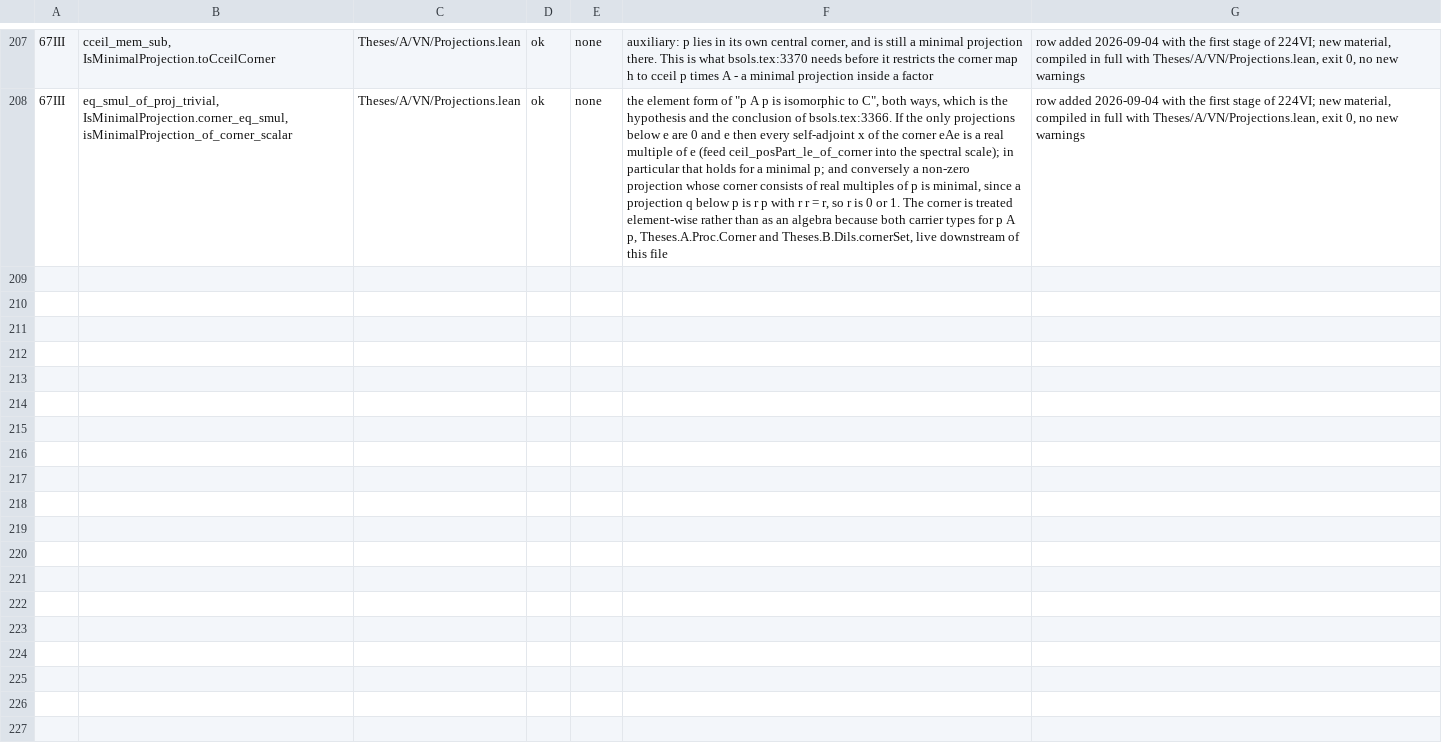
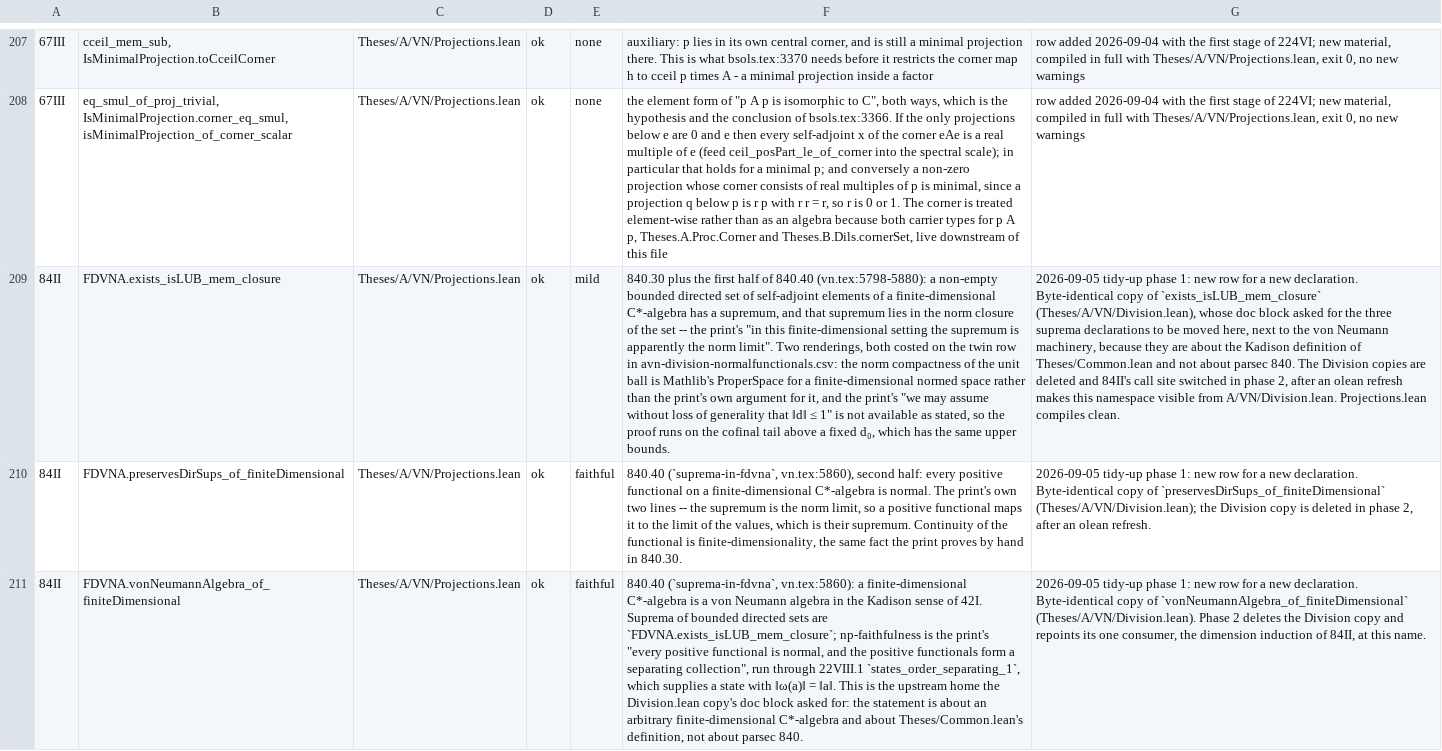
Before and after one commit to westerbaan/theses, a CSV file: lean/docs/audit/avn-projections.csv, drawn as a sheet; only a part is shown, gaps mark what is left out; the diff names each change by its address in the sheet, - before the commit and + after, or states it on an @@ line.

```diff
--- a/lean/docs/audit/avn-projections.csv
+++ b/lean/docs/audit/avn-projections.csv
+row 209: 84II | FDVNA.exists_isLUB_mem_closure | Theses/A/VN/Projections.lean | ok | mild | 840.30 plus the first half of 840.40 (vn.tex:5798-5880): a non-empty bounded directed set of self-adjoint elements of a finite-dimensional C*-algebra has a supremum, and that supremum lies in the norm closure of the set -- the print's "in this finite-dimensional setting the supremum is apparently the norm limit". Two renderings, both costed on the twin row in avn-division-normalfunctionals.csv: the norm compactness of the unit ball is Mathlib's ProperSpace for a finite-dimensional normed space rather than the print's own argument for it, and the print's "we may assume without loss of generality that ‖d‖ ≤ 1" is not available as stated, so the proof runs on the cofinal tail above a fixed d₀, which has the same upper bounds. | 2026-09-05 tidy-up phase 1: new row for a new declaration. Byte-identical copy of `exists_isLUB_mem_closure` (Theses/A/VN/Division.lean), whose doc block asked for the three suprema declarations to be moved here, next to the von Neumann machinery, because they are about the Kadison definition of Theses/Common.lean and not about parsec 840. The Division copies are deleted and 84II's call site switched in phase 2, after an olean refresh makes this namespace visible from A/VN/Division.lean. Projections.lean compiles clean.
+row 210: 84II | FDVNA.preservesDirSups_of_finiteDimensional | Theses/A/VN/Projections.lean | ok | faithful | 840.40 (`suprema-in-fdvna`, vn.tex:5860), second half: every positive functional on a finite-dimensional C*-algebra is normal. The print's own two lines -- the supremum is the norm limit, so a positive functional maps it to the limit of the values, which is their supremum. Continuity of the functional is finite-dimensionality, the same fact the print proves by hand in 840.30. | 2026-09-05 tidy-up phase 1: new row for a new declaration. Byte-identical copy of `preservesDirSups_of_finiteDimensional` (Theses/A/VN/Division.lean); the Division copy is deleted in phase 2, after an olean refresh.
+row 211: 84II | FDVNA.vonNeumannAlgebra_of_finiteDimensional | Theses/A/VN/Projections.lean | ok | faithful | 840.40 (`suprema-in-fdvna`, vn.tex:5860): a finite-dimensional C*-algebra is a von Neumann algebra in the Kadison sense of 42I. Suprema of bounded directed sets are `FDVNA.exists_isLUB_mem_closure`; np-faithfulness is the print's "every positive functional is normal, and the positive functionals form a separating collection", run through 22VIII.1 `states_order_separating_1`, which supplies a state with ‖ω(a)‖ = ‖a‖. This is the upstream home the Division.lean copy's doc block asked for: the statement is about an arbitrary finite-dimensional C*-algebra and about Theses/Common.lean's definition, not about parsec 840. | 2026-09-05 tidy-up phase 1: new row for a new declaration. Byte-identical copy of `vonNeumannAlgebra_of_finiteDimensional` (Theses/A/VN/Division.lean). Phase 2 deletes the Division copy and repoints its one consumer, the dimension induction of 84II, at this name.
```
Also changed, not shown: lean/docs/audit/avn-division-normalfunctionals.csv, 7 other files.
